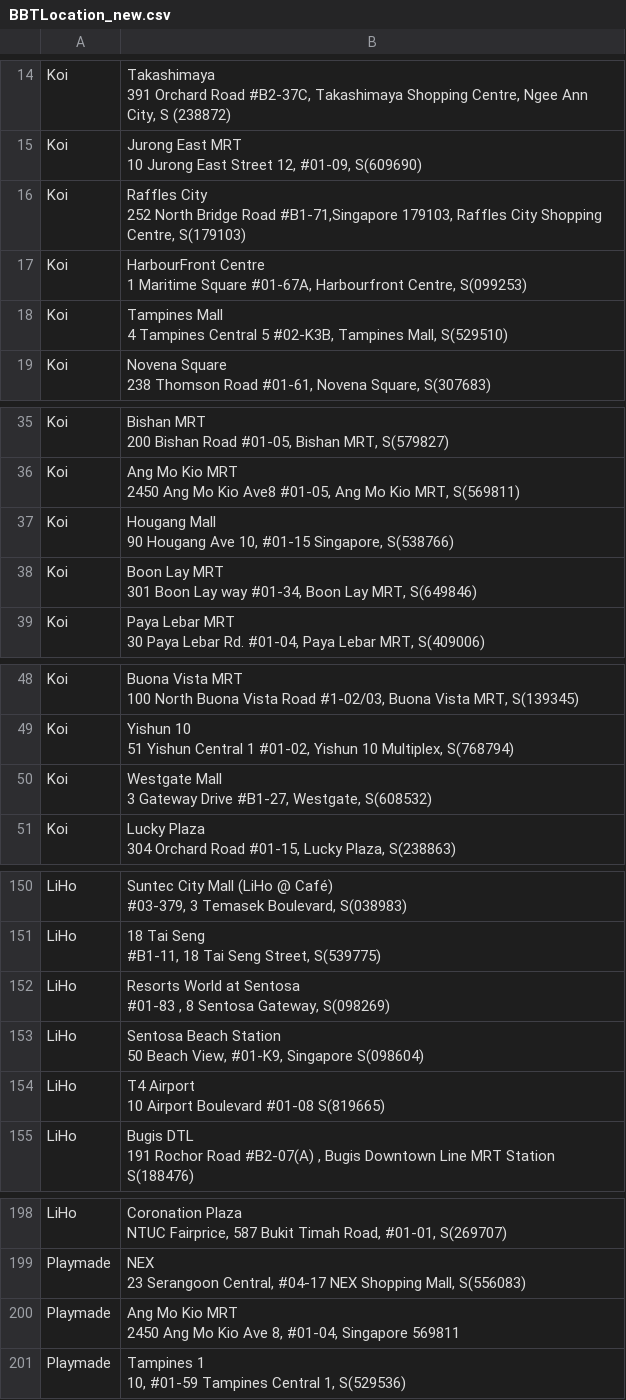
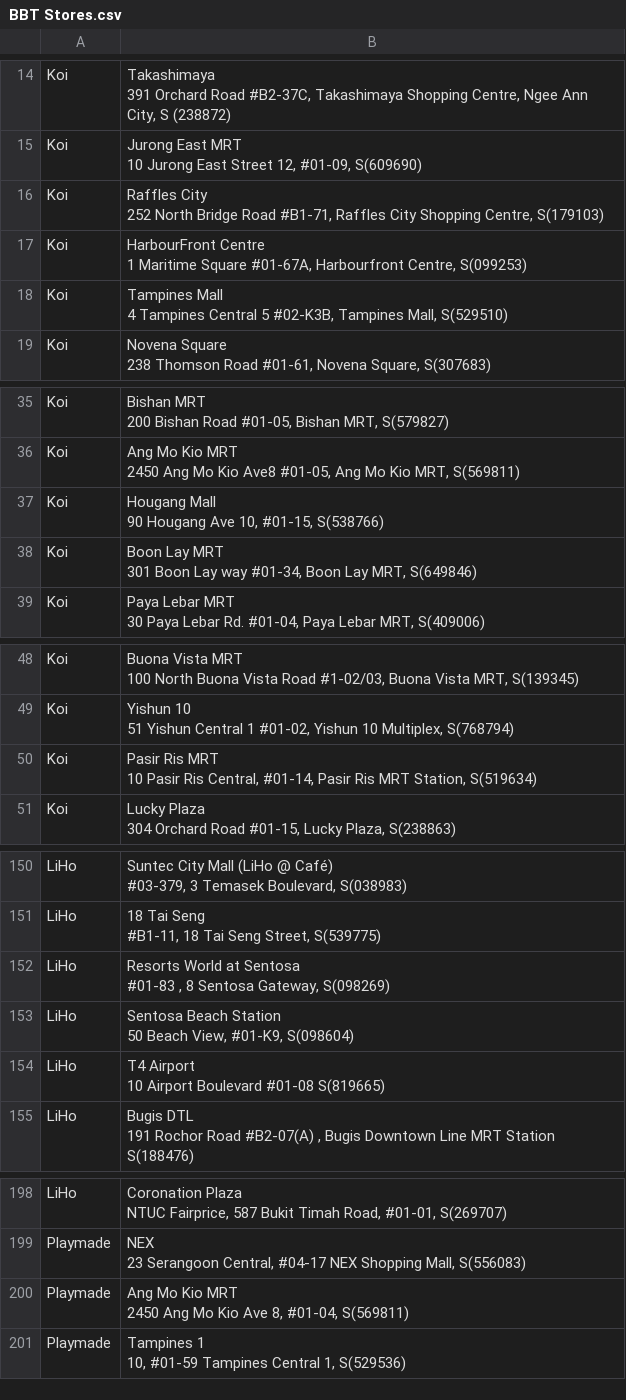
Before and after one commit to tan-zhuoyao/WhereToBBT, a CSV file: BBT Stores.csv (was BBTLocation_new.csv), drawn as a sheet; only a part is shown, gaps mark what is left out; the diff covers the shown part only.

```diff
--- a/BBTLocation_new.csv
+++ b/BBT Stores.csv
@@ -29,4 +29,4 @@ Koi,"Jurong East MRT
 10 Jurong East Street 12, #01-09, S(609690)"
-Koi,"Raffles City
-252 North Bridge Road #B1-71,Singapore 179103, Raffles City Shopping Centre, S(179103)"
+Koi,"Raffles City
+252 North Bridge Road #B1-71, Raffles City Shopping Centre, S(179103)"
 Koi,"HarbourFront Centre
@@ -71,4 +71,4 @@ Koi,"Ang Mo Kio MRT
 2450 Ang Mo Kio Ave8 #01-05, Ang Mo Kio MRT, S(569811)"
-Koi,"Hougang Mall
-90 Hougang Ave 10, #01-15 Singapore, S(538766)"
+Koi,"Hougang Mall
+90 Hougang Ave 10, #01-15, S(538766)"
 Koi,"Boon Lay MRT
@@ -97,4 +97,4 @@ Koi,"Yishun 10
 51 Yishun Central 1 #01-02, Yishun 10 Multiplex, S(768794)"
-Koi,"Westgate Mall
-3 Gateway Drive #B1-27, Westgate, S(608532)"
+Koi,"Pasir Ris MRT
+10 Pasir Ris Central, #01-14, Pasir Ris MRT Station, S(519634)"
 Koi,"Lucky Plaza
@@ -328,4 +303,4 @@ LiHo,"Resorts World at Sentosa
 #01-83 , 8 Sentosa Gateway, S(098269)"
-LiHo,"Sentosa Beach Station
-50 Beach View, #01-K9, Singapore S(098604)"
+LiHo,"Sentosa Beach Station
+50 Beach View, #01-K9, S(098604)"
 LiHo,"T4 Airport
@@ -422,4 +397,4 @@ Playmade,"NEX
  23 Serangoon Central, #04-17 NEX Shopping Mall, S(556083)"
-Playmade,"Ang Mo Kio MRT
-2450 Ang Mo Kio Ave 8, #01-04, Singapore 569811"
+Playmade,"Ang Mo Kio MRT
+2450 Ang Mo Kio Ave 8, #01-04, S(569811)"
 Playmade,"Tampines 1
```
Also changed, not shown: 26 edited cells elsewhere in this file, 2 other files.
